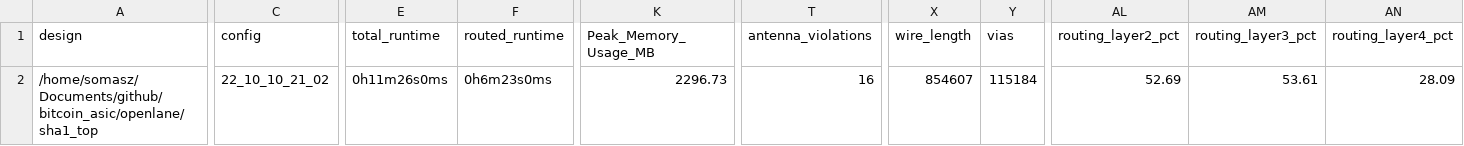
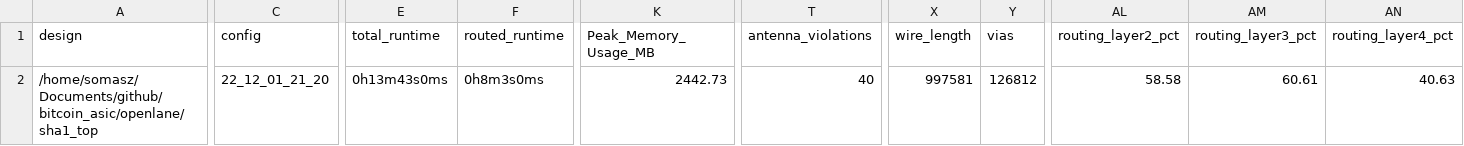
Before and after one commit to WebKingdom/bitcoin_asic, a CSV file: signoff/sha1_top/metrics.csv, drawn as a sheet; only a part is shown, gaps mark what is left out; the diff covers the shown part only; the diff names each change by its address in the sheet, - before the commit and + after, or states it on an @@ line.

```diff
--- a/signoff/sha1_top/metrics.csv
+++ b/signoff/sha1_top/metrics.csv
-C2 (config): 22_10_10_21_02
+C2 (config): 22_12_01_21_20
-E2 (total_runtime): 0h11m26s0ms
+E2 (total_runtime): 0h13m43s0ms
-F2 (routed_runtime): 0h6m23s0ms
+F2 (routed_runtime): 0h8m3s0ms
-K2 (Peak_Memory_Usage_MB): 2296.73
+K2 (Peak_Memory_Usage_MB): 2442.73
-T2 (antenna_violations): 16
+T2 (antenna_violations): 40
-X2 (wire_length): 854607
+X2 (wire_length): 997581
-Y2 (vias): 115184
+Y2 (vias): 126812
-AL2 (routing_layer2_pct): 52.69
+AL2 (routing_layer2_pct): 58.58
-AM2 (routing_layer3_pct): 53.61
+AM2 (routing_layer3_pct): 60.61
-AN2 (routing_layer4_pct): 28.09
+AN2 (routing_layer4_pct): 40.63
```
Also changed, not shown: 10 edited cells elsewhere in this file, signoff/user_proj_example/metrics.csv, signoff/user_project_wrapper/metrics.csv, 42 other files.
